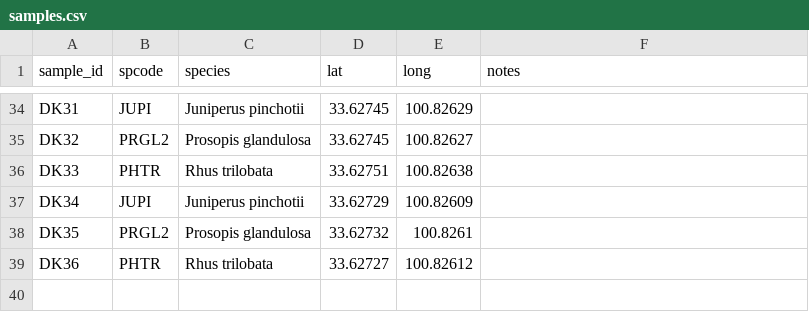
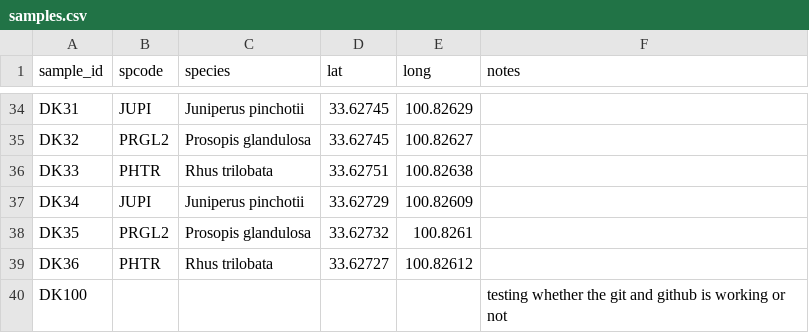
Before and after one commit to schwilklab/flam-psi, a CSV file: data/samples.csv, drawn as a sheet; only a part is shown, gaps mark what is left out.

Commit message:
testing the github workflow
testing whether I set up everything correct;ly or not in the linux machine in the office

```diff
--- a/data/samples.csv
+++ b/data/samples.csv
@@ -39 +39,2 @@ DK35,PRGL2,Prosopis glandulosa,33.62732,100.8261,
 DK36,PHTR,Rhus trilobata,33.62727,100.82612,
+DK100,,,,,testing whether the git and github is working or not
```
